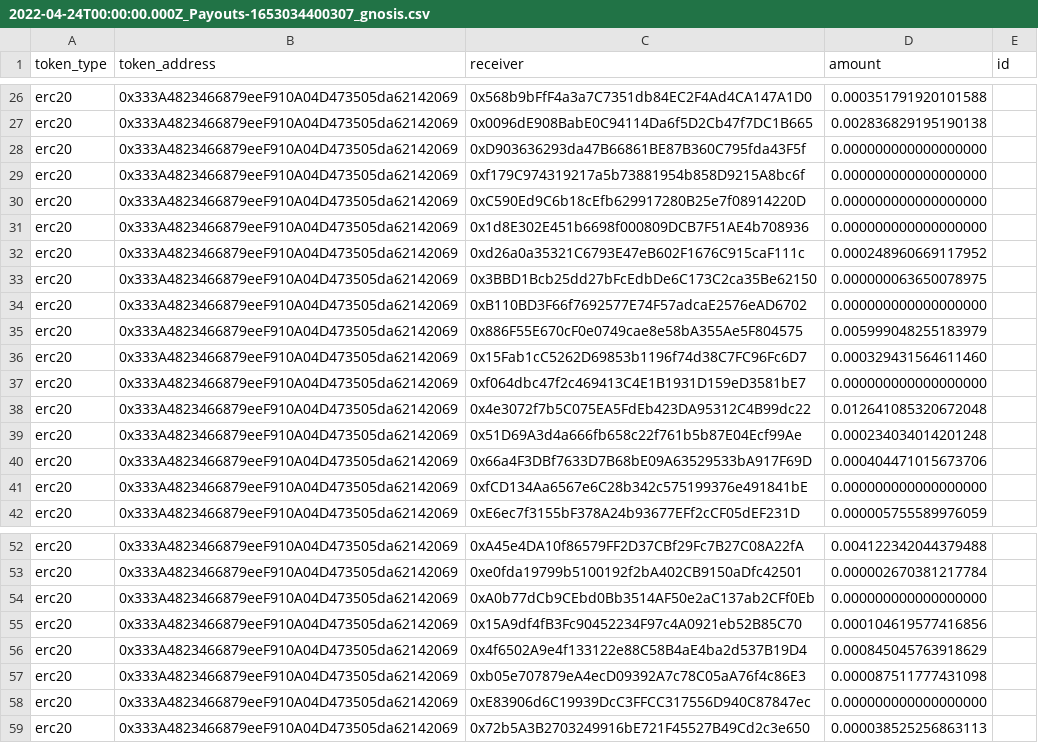
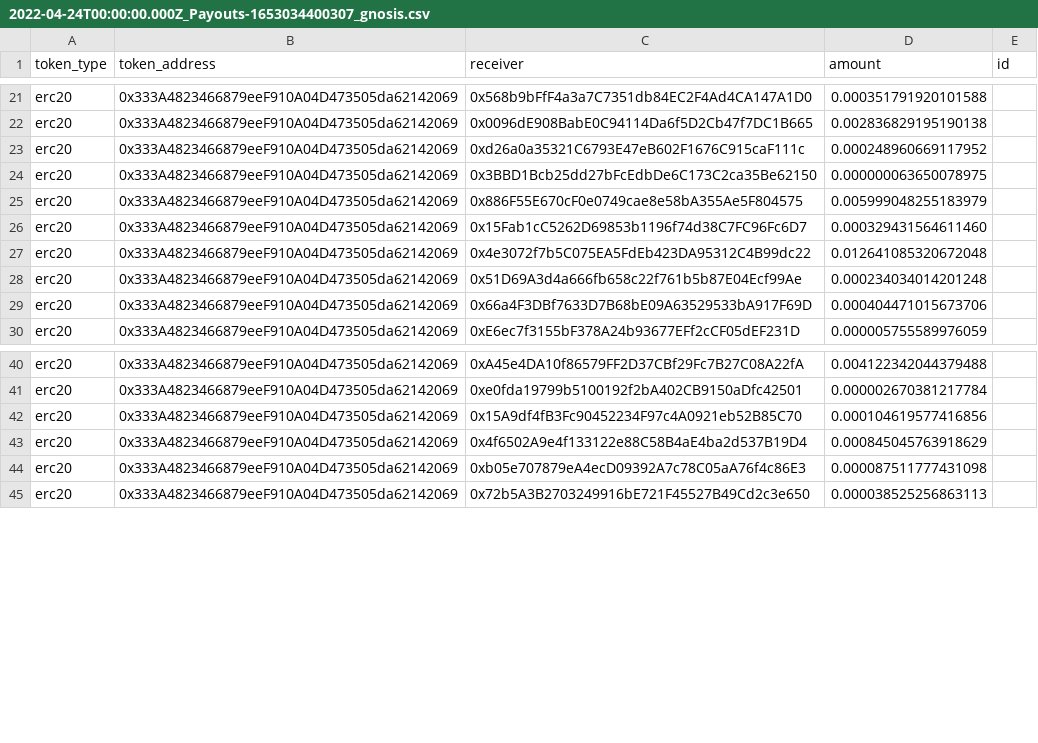
Before and after one commit to nation3/sourcecred-instance, a CSV file: output/grainIntegration/2022-04-24T00:00:00.000Z_Payouts-1653034400307_gnosis.csv, drawn as a sheet; only a part is shown, gaps mark what is left out; the diff covers the shown part only.

```diff
--- a/output/grainIntegration/2022-04-24T00:00:00.000Z_Payouts-1653034400307_gnosis.csv
+++ b/output/grainIntegration/2022-04-24T00:00:00.000Z_Payouts-1653034400307_gnosis.csv
@@ -27,12 +22,6 @@ erc20,0x333A4823466879eeF910A04D473505da62142069,0x568b9bFfF4a3a7C7351db84EC2F4A
 erc20,0x333A4823466879eeF910A04D473505da62142069,0x0096dE908BabE0C94114Da6f5D2Cb47f7DC1B665,0.002836829195190138,
-erc20,0x333A4823466879eeF910A04D473505da62142069,0xD903636293da47B66861BE87B360C795fda43F5f,0.000000000000000000,
-erc20,0x333A4823466879eeF910A04D473505da62142069,0xf179C974319217a5b73881954b858D9215A8bc6f,0.000000000000000000,
-erc20,0x333A4823466879eeF910A04D473505da62142069,0xC590Ed9C6b18cEfb629917280B25e7f08914220D,0.000000000000000000,
-erc20,0x333A4823466879eeF910A04D473505da62142069,0x1d8E302E451b6698f000809DCB7F51AE4b708936,0.000000000000000000,
 erc20,0x333A4823466879eeF910A04D473505da62142069,0xd26a0a35321C6793E47eB602F1676C915caF111c,0.000248960669117952,
 erc20,0x333A4823466879eeF910A04D473505da62142069,0x3BBD1Bcb25dd27bFcEdbDe6C173C2ca35Be62150,0.000000063650078975,
-erc20,0x333A4823466879eeF910A04D473505da62142069,0xB110BD3F66f7692577E74F57adcaE2576eAD6702,0.000000000000000000,
 erc20,0x333A4823466879eeF910A04D473505da62142069,0x886F55E670cF0e0749cae8e58bA355Ae5F804575,0.005999048255183979,
 erc20,0x333A4823466879eeF910A04D473505da62142069,0x15Fab1cC5262D69853b1196f74d38C7FC96Fc6D7,0.000329431564611460,
-erc20,0x333A4823466879eeF910A04D473505da62142069,0xf064dbc47f2c469413C4E1B1931D159eD3581bE7,0.000000000000000000,
 erc20,0x333A4823466879eeF910A04D473505da62142069,0x4e3072f7b5C075EA5FdEb423DA95312C4B99dc22,0.012641085320672048,
@@ -40,3 +29,2 @@ erc20,0x333A4823466879eeF910A04D473505da62142069,0x51D69A3d4a666fb658c22f761b5b8
 erc20,0x333A4823466879eeF910A04D473505da62142069,0x66a4F3DBf7633D7B68bE09A63529533bA917F69D,0.000404471015673706,
-erc20,0x333A4823466879eeF910A04D473505da62142069,0xfCD134Aa6567e6C28b342c575199376e491841bE,0.000000000000000000,
 erc20,0x333A4823466879eeF910A04D473505da62142069,0xE6ec7f3155bF378A24b93677EFf2cCF05dEF231D,0.000005755589976059,
@@ -53,3 +41,2 @@ erc20,0x333A4823466879eeF910A04D473505da62142069,0xA45e4DA10f86579FF2D37CBf29Fc7
 erc20,0x333A4823466879eeF910A04D473505da62142069,0xe0fda19799b5100192f2bA402CB9150aDfc42501,0.000002670381217784,
-erc20,0x333A4823466879eeF910A04D473505da62142069,0xA0b77dCb9CEbd0Bb3514AF50e2aC137ab2CFf0Eb,0.000000000000000000,
 erc20,0x333A4823466879eeF910A04D473505da62142069,0x15A9df4fB3Fc90452234F97c4A0921eb52B85C70,0.000104619577416856,
@@ -57,3 +44,2 @@ erc20,0x333A4823466879eeF910A04D473505da62142069,0x4f6502A9e4f133122e88C58B4aE4b
 erc20,0x333A4823466879eeF910A04D473505da62142069,0xb05e707879eA4ecD09392A7c78C05aA76f4c86E3,0.000087511777431098,
-erc20,0x333A4823466879eeF910A04D473505da62142069,0xE83906d6C19939DcC3FFCC317556D940C87847ec,0.000000000000000000,
 erc20,0x333A4823466879eeF910A04D473505da62142069,0x72b5A3B2703249916bE721F45527B49Cd2c3e650,0.000038525256863113,
```
Also changed, not shown: 12 removed rows elsewhere in this file, output/grainIntegration/2022-05-01T00:00:00.000Z_Payouts-1653034400307_gnosis.csv, output/grainIntegration/2022-05-08T00:00:00.000Z_Payouts-1653034400308_gnosis.csv, 36 other files.
